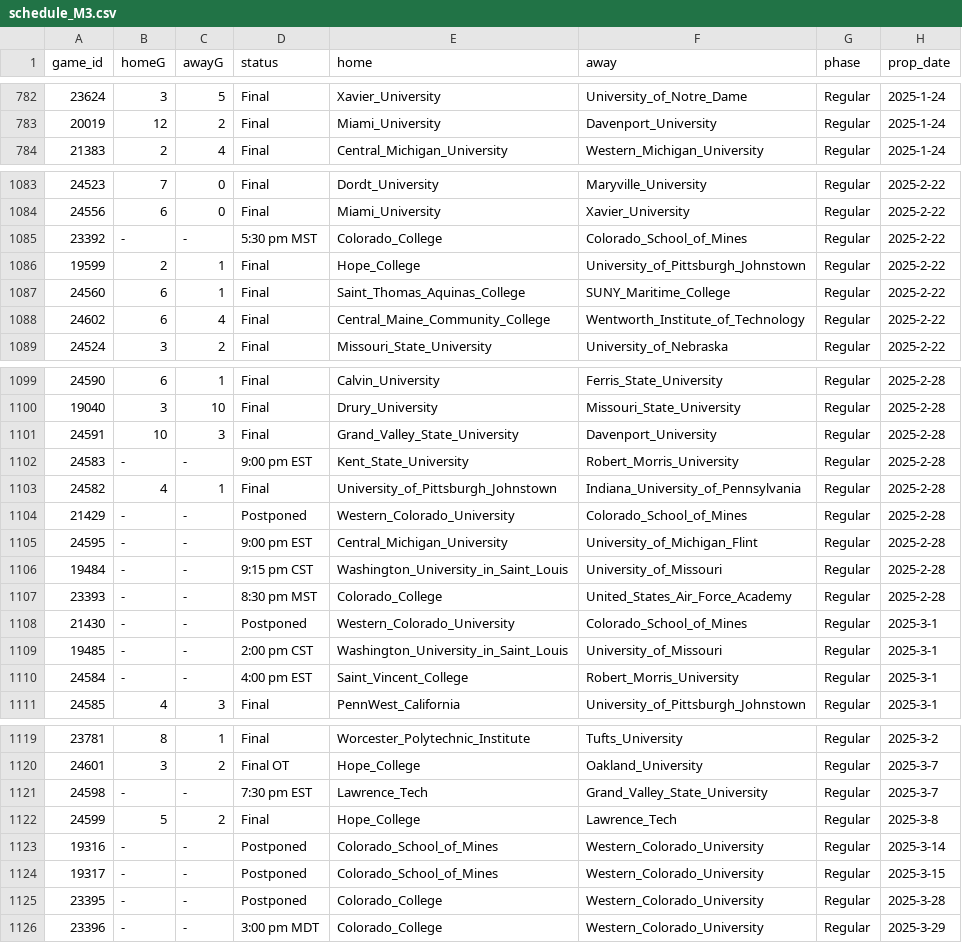
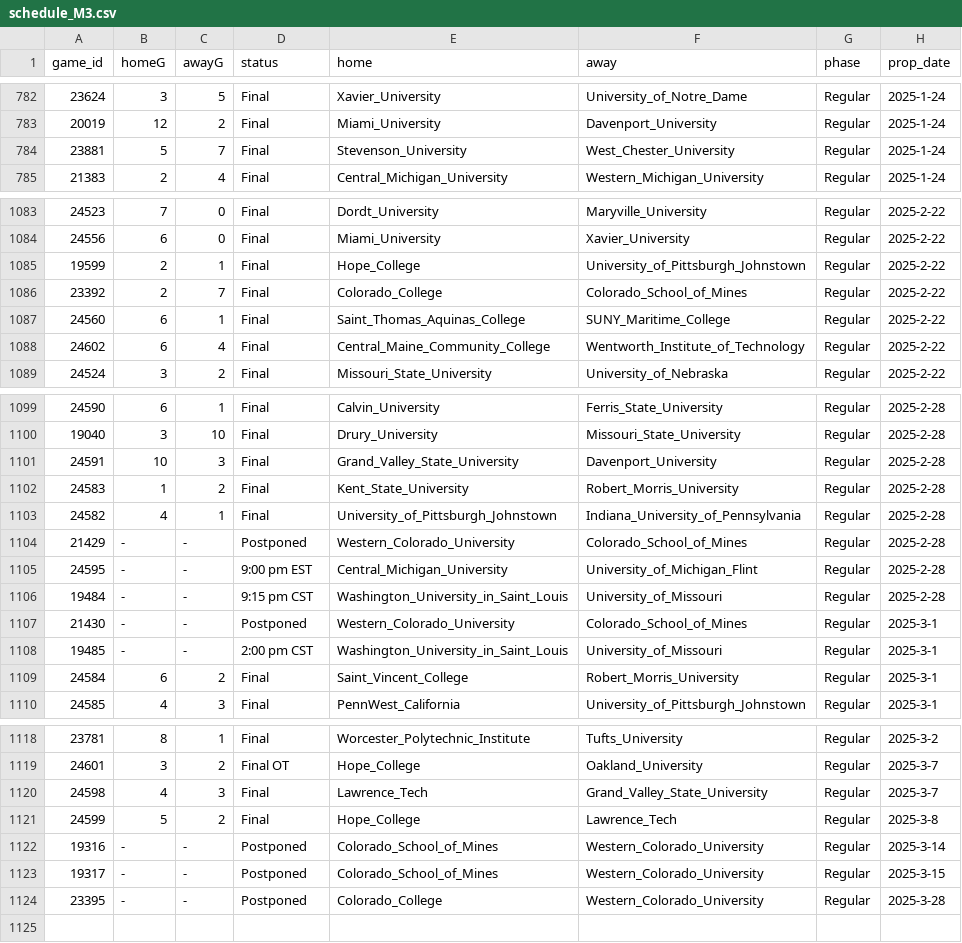
Before and after one commit to ALempia/ACHA-Data, a CSV file: Data/schedule/schedule_M3.csv, drawn as a sheet; only a part is shown, gaps mark what is left out; the diff covers the shown part only.

```diff
--- a/Data/schedule/schedule_M3.csv
+++ b/Data/schedule/schedule_M3.csv
@@ -783,2 +783,3 @@ game_id,homeG,awayG,status,home,away,phase,prop_date
 20019,12,2,Final,Miami_University,Davenport_University,Regular,2025-1-24
+23881,5,7,Final,Stevenson_University,West_Chester_University,Regular,2025-1-24
 21383,2,4,Final,Central_Michigan_University,Western_Michigan_University,Regular,2025-1-24
@@ -1084,4 +1084,4 @@ game_id,homeG,awayG,status,home,away,phase,prop_date
 24556,6,0,Final,Miami_University,Xavier_University,Regular,2025-2-22
-23392,-,-,5:30 pm MST,Colorado_College,Colorado_School_of_Mines,Regular,2025-2-22
 19599,2,1,Final,Hope_College,University_of_Pittsburgh_Johnstown,Regular,2025-2-22
+23392,2,7,Final,Colorado_College,Colorado_School_of_Mines,Regular,2025-2-22
 24560,6,1,Final,Saint_Thomas_Aquinas_College,SUNY_Maritime_College,Regular,2025-2-22
@@ -1101,3 +1101,3 @@ game_id,homeG,awayG,status,home,away,phase,prop_date
 24591,10,3,Final,Grand_Valley_State_University,Davenport_University,Regular,2025-2-28
-24583,-,-,9:00 pm EST,Kent_State_University,Robert_Morris_University,Regular,2025-2-28
+24583,1,2,Final,Kent_State_University,Robert_Morris_University,Regular,2025-2-28
 24582,4,1,Final,University_of_Pittsburgh_Johnstown,Indiana_University_of_Pennsylvania,Regular,2025-2-28
@@ -1106,6 +1106,5 @@ game_id,homeG,awayG,status,home,away,phase,prop_date
 19484,-,-,9:15 pm CST,Washington_University_in_Saint_Louis,University_of_Missouri,Regular,2025-2-28
-23393,-,-,8:30 pm MST,Colorado_College,United_States_Air_Force_Academy,Regular,2025-2-28
 21430,-,-,Postponed,Western_Colorado_University,Colorado_School_of_Mines,Regular,2025-3-1
 19485,-,-,2:00 pm CST,Washington_University_in_Saint_Louis,University_of_Missouri,Regular,2025-3-1
-24584,-,-,4:00 pm EST,Saint_Vincent_College,Robert_Morris_University,Regular,2025-3-1
+24584,6,2,Final,Saint_Vincent_College,Robert_Morris_University,Regular,2025-3-1
 24585,4,3,Final,PennWest_California,University_of_Pittsburgh_Johnstown,Regular,2025-3-1
@@ -1120,3 +1119,3 @@ game_id,homeG,awayG,status,home,away,phase,prop_date
 24601,3,2,Final OT,Hope_College,Oakland_University,Regular,2025-3-7
-24598,-,-,7:30 pm EST,Lawrence_Tech,Grand_Valley_State_University,Regular,2025-3-7
+24598,4,3,Final,Lawrence_Tech,Grand_Valley_State_University,Regular,2025-3-7
 24599,5,2,Final,Hope_College,Lawrence_Tech,Regular,2025-3-8
@@ -1125,2 +1124 @@ game_id,homeG,awayG,status,home,away,phase,prop_date
 23395,-,-,Postponed,Colorado_College,Western_Colorado_University,Regular,2025-3-28
-23396,-,-,3:00 pm MDT,Colorado_College,Western_Colorado_University,Regular,2025-3-29
```
Also changed, not shown: 1 removed row, 45 moved rows and 3 edited cells elsewhere in this file, Data/schedule/schedule_M1.csv, Data/schedule/schedule_M2.csv.
